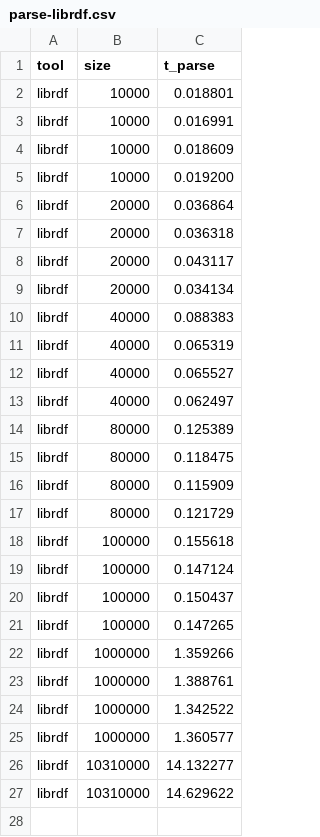
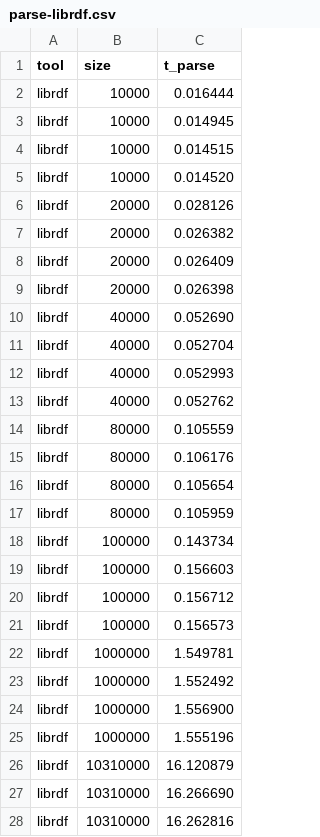
Before and after one commit to pchampin/sophia_benchmark, a CSV file: csv/parse-librdf.csv, drawn as a sheet; only a part is shown; the diff covers the shown part only.

```diff
--- a/csv/parse-librdf.csv
+++ b/csv/parse-librdf.csv
@@ -1,27 +1,28 @@
 tool,size,t_parse
-librdf,10000,0.018801
-librdf,10000,0.016991
-librdf,10000,0.018609
-librdf,10000,0.019200
-librdf,20000,0.036864
-librdf,20000,0.036318
-librdf,20000,0.043117
-librdf,20000,0.034134
-librdf,40000,0.088383
-librdf,40000,0.065319
-librdf,40000,0.065527
-librdf,40000,0.062497
-librdf,80000,0.125389
-librdf,80000,0.118475
-librdf,80000,0.115909
-librdf,80000,0.121729
-librdf,100000,0.155618
-librdf,100000,0.147124
-librdf,100000,0.150437
-librdf,100000,0.147265
-librdf,1000000,1.359266
-librdf,1000000,1.388761
-librdf,1000000,1.342522
-librdf,1000000,1.360577
-librdf,10310000,14.132277
-librdf,10310000,14.629622
+librdf,10000,0.016444
+librdf,10000,0.014945
+librdf,10000,0.014515
+librdf,10000,0.014520
+librdf,20000,0.028126
+librdf,20000,0.026382
+librdf,20000,0.026409
+librdf,20000,0.026398
+librdf,40000,0.052690
+librdf,40000,0.052704
+librdf,40000,0.052993
+librdf,40000,0.052762
+librdf,80000,0.105559
+librdf,80000,0.106176
+librdf,80000,0.105654
+librdf,80000,0.105959
+librdf,100000,0.143734
+librdf,100000,0.156603
+librdf,100000,0.156712
+librdf,100000,0.156573
+librdf,1000000,1.549781
+librdf,1000000,1.552492
+librdf,1000000,1.556900
+librdf,1000000,1.555196
+librdf,10310000,16.120879
+librdf,10310000,16.266690
+librdf,10310000,16.262816
```
Also changed, not shown: 1 added row elsewhere in this file, csv/query-jena.csv, csv/query-n3js.csv, 16 other files.
